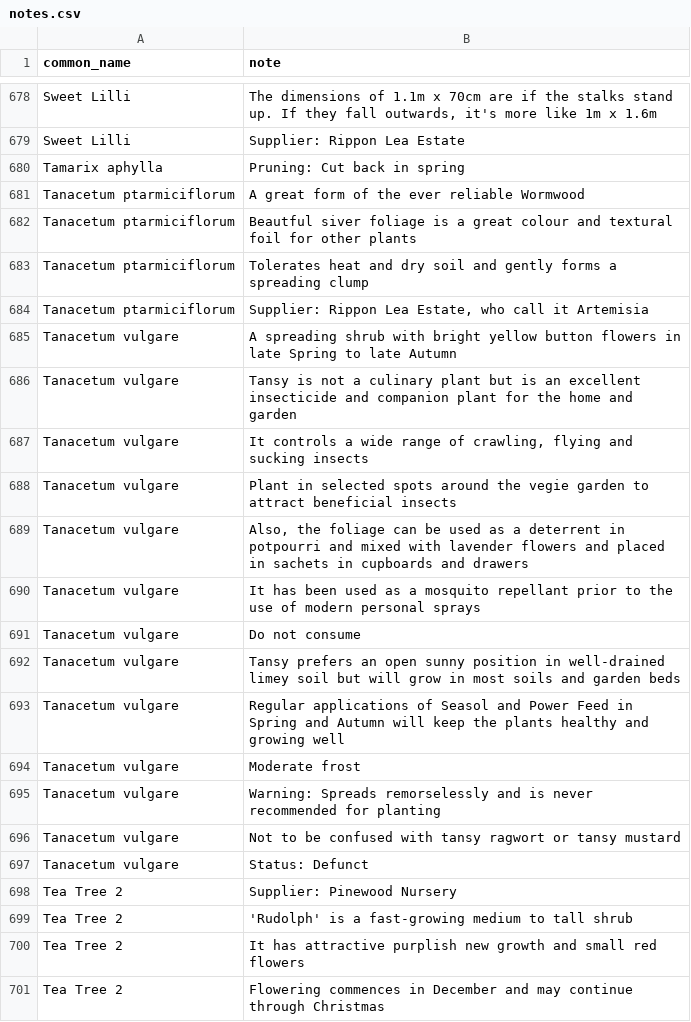
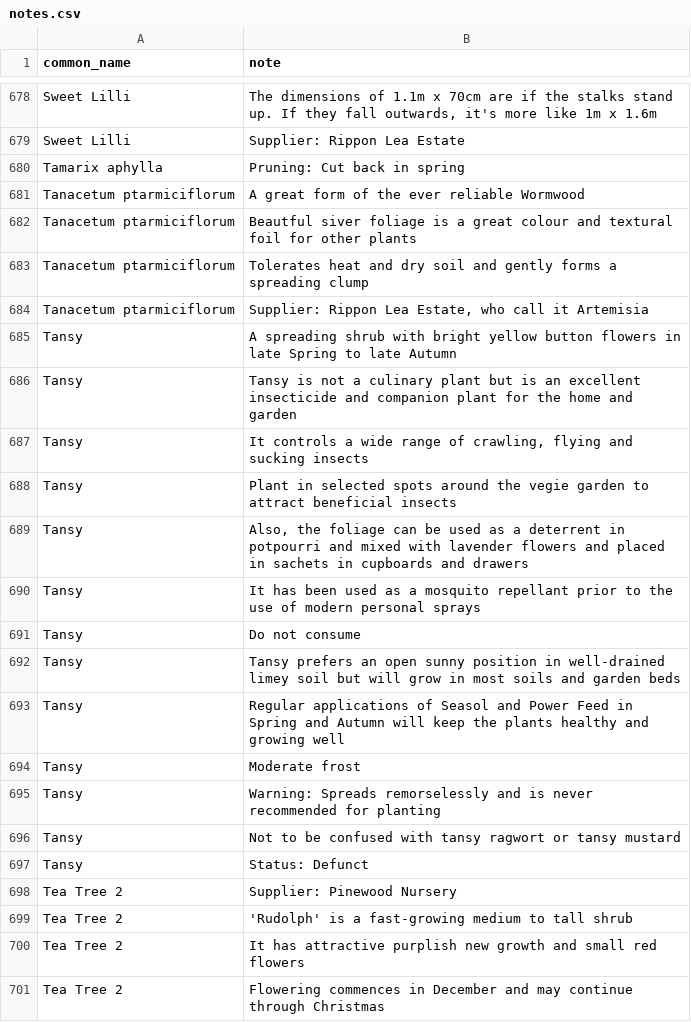
Before and after one commit to ronsavage/WWW-Garden-Design, a CSV file: data/notes.csv, drawn as a sheet; only a part is shown, gaps mark what is left out.

Commit message:
Fix common name/scientific name confusion re Tansy

```diff
--- a/data/notes.csv
+++ b/data/notes.csv
@@ -684,15 +684,15 @@
 "Tanacetum ptarmiciflorum","Supplier: Rippon Lea Estate, who call it Artemisia"
-"Tanacetum vulgare","A spreading shrub with bright yellow button flowers in late Spring to late Autumn"
-"Tanacetum vulgare","Tansy is not a culinary plant but is an excellent insecticide and companion plant for the home and garden"
-"Tanacetum vulgare","It controls a wide range of crawling, flying and sucking insects"
-"Tanacetum vulgare","Plant in selected spots around the vegie garden to attract beneficial insects"
-"Tanacetum vulgare","Also, the foliage can be used as a deterrent in potpourri and mixed with lavender flowers and placed in sachets in cupboards and drawers"
-"Tanacetum vulgare","It has been used as a mosquito repellant prior to the use of modern personal sprays"
-"Tanacetum vulgare","Do not consume"
-"Tanacetum vulgare","Tansy prefers an open sunny position in well-drained limey soil but will grow in most soils and garden beds"
-"Tanacetum vulgare","Regular applications of Seasol and Power Feed in Spring and Autumn will keep the plants healthy and growing well"
-"Tanacetum vulgare","Moderate frost"
-"Tanacetum vulgare","Warning: Spreads remorselessly and is never recommended for planting"
-"Tanacetum vulgare","Not to be confused with tansy ragwort or tansy mustard"
-"Tanacetum vulgare","Status: Defunct"
+"Tansy","A spreading shrub with bright yellow button flowers in late Spring to late Autumn"
+"Tansy","Tansy is not a culinary plant but is an excellent insecticide and companion plant for the home and garden"
+"Tansy","It controls a wide range of crawling, flying and sucking insects"
+"Tansy","Plant in selected spots around the vegie garden to attract beneficial insects"
+"Tansy","Also, the foliage can be used as a deterrent in potpourri and mixed with lavender flowers and placed in sachets in cupboards and drawers"
+"Tansy","It has been used as a mosquito repellant prior to the use of modern personal sprays"
+"Tansy","Do not consume"
+"Tansy","Tansy prefers an open sunny position in well-drained limey soil but will grow in most soils and garden beds"
+"Tansy","Regular applications of Seasol and Power Feed in Spring and Autumn will keep the plants healthy and growing well"
+"Tansy","Moderate frost"
+"Tansy","Warning: Spreads remorselessly and is never recommended for planting"
+"Tansy","Not to be confused with tansy ragwort or tansy mustard"
+"Tansy","Status: Defunct"
 "Tea Tree 2","Supplier: Pinewood Nursery"
```
Also changed, not shown: data/attributes.csv, data/flowers.csv, 2 other files.
